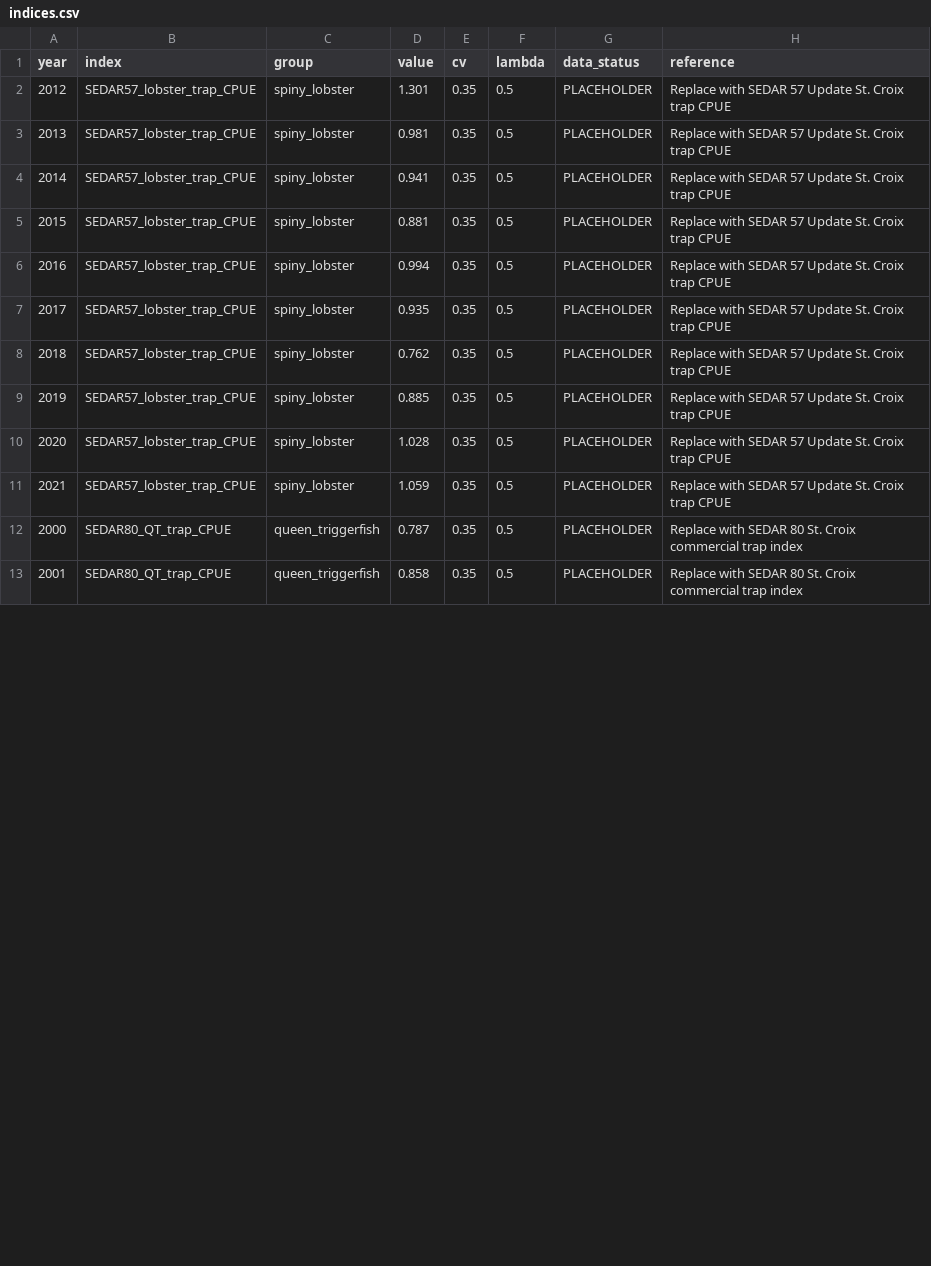
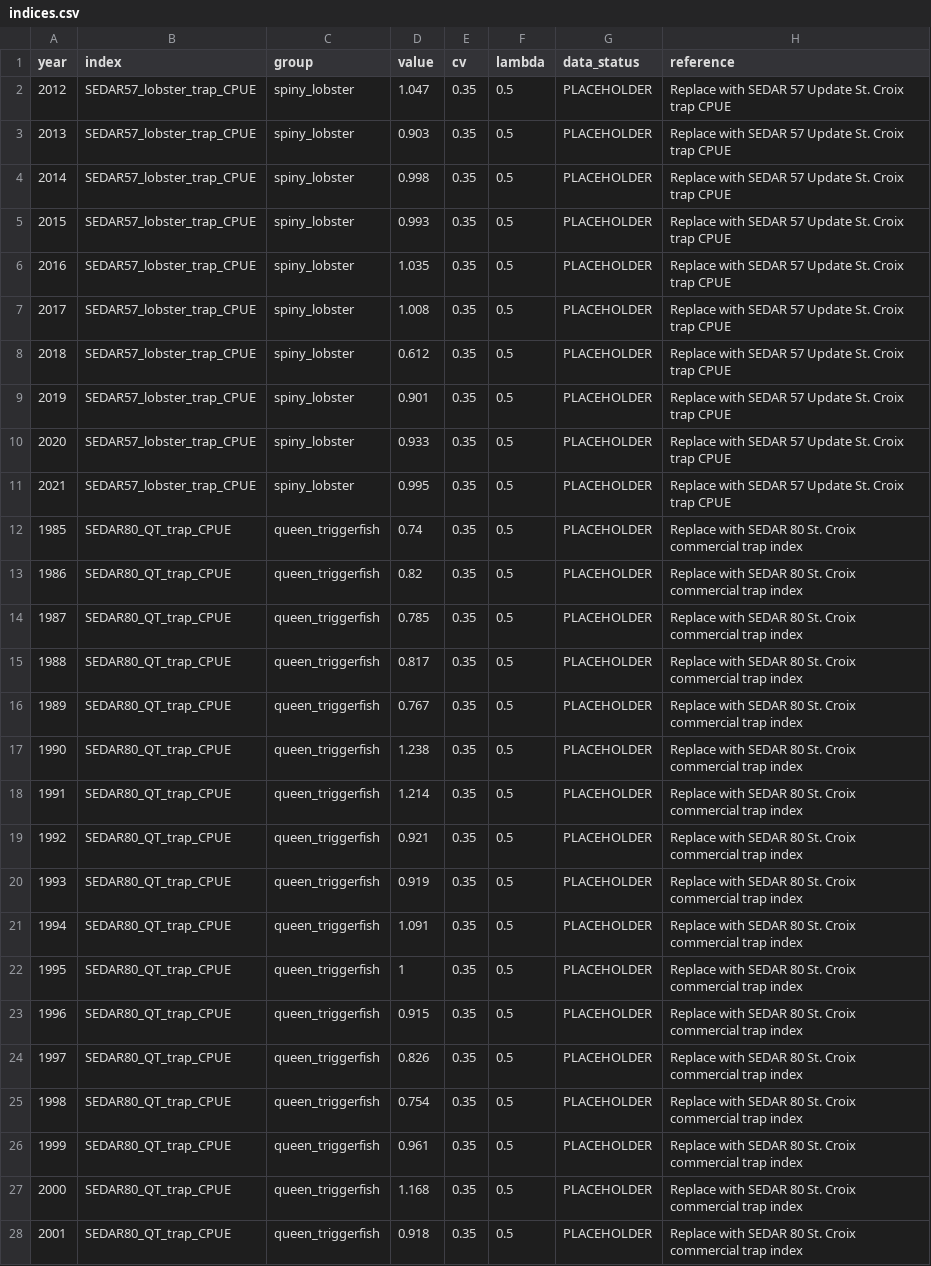
Before and after one commit to mattwoodstock/CaribTrophicTransfer, a CSV file: Projects/StCroix_Trap/data/indices.csv, drawn as a sheet; only a part is shown; the diff covers the shown part only.

```diff
--- a/Projects/StCroix_Trap/data/indices.csv
+++ b/Projects/StCroix_Trap/data/indices.csv
@@ -1,13 +1,28 @@
 "year","index","group","value","cv","lambda","data_status","reference"
-2012,"SEDAR57_lobster_trap_CPUE","spiny_lobster",1.301,0.35,0.5,"PLACEHOLDER","Replace with SEDAR 57 Update St. Croix trap CPUE"
-2013,"SEDAR57_lobster_trap_CPUE","spiny_lobster",0.981,0.35,0.5,"PLACEHOLDER","Replace with SEDAR 57 Update St. Croix trap CPUE"
-2014,"SEDAR57_lobster_trap_CPUE","spiny_lobster",0.941,0.35,0.5,"PLACEHOLDER","Replace with SEDAR 57 Update St. Croix trap CPUE"
-2015,"SEDAR57_lobster_trap_CPUE","spiny_lobster",0.881,0.35,0.5,"PLACEHOLDER","Replace with SEDAR 57 Update St. Croix trap CPUE"
-2016,"SEDAR57_lobster_trap_CPUE","spiny_lobster",0.994,0.35,0.5,"PLACEHOLDER","Replace with SEDAR 57 Update St. Croix trap CPUE"
-2017,"SEDAR57_lobster_trap_CPUE","spiny_lobster",0.935,0.35,0.5,"PLACEHOLDER","Replace with SEDAR 57 Update St. Croix trap CPUE"
-2018,"SEDAR57_lobster_trap_CPUE","spiny_lobster",0.762,0.35,0.5,"PLACEHOLDER","Replace with SEDAR 57 Update St. Croix trap CPUE"
-2019,"SEDAR57_lobster_trap_CPUE","spiny_lobster",0.885,0.35,0.5,"PLACEHOLDER","Replace with SEDAR 57 Update St. Croix trap CPUE"
-2020,"SEDAR57_lobster_trap_CPUE","spiny_lobster",1.028,0.35,0.5,"PLACEHOLDER","Replace with SEDAR 57 Update St. Croix trap CPUE"
-2021,"SEDAR57_lobster_trap_CPUE","spiny_lobster",1.059,0.35,0.5,"PLACEHOLDER","Replace with SEDAR 57 Update St. Croix trap CPUE"
-2000,"SEDAR80_QT_trap_CPUE","queen_triggerfish",0.787,0.35,0.5,"PLACEHOLDER","Replace with SEDAR 80 St. Croix commercial trap index"
-2001,"SEDAR80_QT_trap_CPUE","queen_triggerfish",0.858,0.35,0.5,"PLACEHOLDER","Replace with SEDAR 80 St. Croix commercial trap index"
+2012,"SEDAR57_lobster_trap_CPUE","spiny_lobster",1.047,0.35,0.5,"PLACEHOLDER","Replace with SEDAR 57 Update St. Croix trap CPUE"
+2013,"SEDAR57_lobster_trap_CPUE","spiny_lobster",0.903,0.35,0.5,"PLACEHOLDER","Replace with SEDAR 57 Update St. Croix trap CPUE"
+2014,"SEDAR57_lobster_trap_CPUE","spiny_lobster",0.998,0.35,0.5,"PLACEHOLDER","Replace with SEDAR 57 Update St. Croix trap CPUE"
+2015,"SEDAR57_lobster_trap_CPUE","spiny_lobster",0.993,0.35,0.5,"PLACEHOLDER","Replace with SEDAR 57 Update St. Croix trap CPUE"
+2016,"SEDAR57_lobster_trap_CPUE","spiny_lobster",1.035,0.35,0.5,"PLACEHOLDER","Replace with SEDAR 57 Update St. Croix trap CPUE"
+2017,"SEDAR57_lobster_trap_CPUE","spiny_lobster",1.008,0.35,0.5,"PLACEHOLDER","Replace with SEDAR 57 Update St. Croix trap CPUE"
+2018,"SEDAR57_lobster_trap_CPUE","spiny_lobster",0.612,0.35,0.5,"PLACEHOLDER","Replace with SEDAR 57 Update St. Croix trap CPUE"
+2019,"SEDAR57_lobster_trap_CPUE","spiny_lobster",0.901,0.35,0.5,"PLACEHOLDER","Replace with SEDAR 57 Update St. Croix trap CPUE"
+2020,"SEDAR57_lobster_trap_CPUE","spiny_lobster",0.933,0.35,0.5,"PLACEHOLDER","Replace with SEDAR 57 Update St. Croix trap CPUE"
+2021,"SEDAR57_lobster_trap_CPUE","spiny_lobster",0.995,0.35,0.5,"PLACEHOLDER","Replace with SEDAR 57 Update St. Croix trap CPUE"
+1985,"SEDAR80_QT_trap_CPUE","queen_triggerfish",0.74,0.35,0.5,"PLACEHOLDER","Replace with SEDAR 80 St. Croix commercial trap index"
+1986,"SEDAR80_QT_trap_CPUE","queen_triggerfish",0.82,0.35,0.5,"PLACEHOLDER","Replace with SEDAR 80 St. Croix commercial trap index"
+1987,"SEDAR80_QT_trap_CPUE","queen_triggerfish",0.785,0.35,0.5,"PLACEHOLDER","Replace with SEDAR 80 St. Croix commercial trap index"
+1988,"SEDAR80_QT_trap_CPUE","queen_triggerfish",0.817,0.35,0.5,"PLACEHOLDER","Replace with SEDAR 80 St. Croix commercial trap index"
+1989,"SEDAR80_QT_trap_CPUE","queen_triggerfish",0.767,0.35,0.5,"PLACEHOLDER","Replace with SEDAR 80 St. Croix commercial trap index"
+1990,"SEDAR80_QT_trap_CPUE","queen_triggerfish",1.238,0.35,0.5,"PLACEHOLDER","Replace with SEDAR 80 St. Croix commercial trap index"
+1991,"SEDAR80_QT_trap_CPUE","queen_triggerfish",1.214,0.35,0.5,"PLACEHOLDER","Replace with SEDAR 80 St. Croix commercial trap index"
+1992,"SEDAR80_QT_trap_CPUE","queen_triggerfish",0.921,0.35,0.5,"PLACEHOLDER","Replace with SEDAR 80 St. Croix commercial trap index"
+1993,"SEDAR80_QT_trap_CPUE","queen_triggerfish",0.919,0.35,0.5,"PLACEHOLDER","Replace with SEDAR 80 St. Croix commercial trap index"
+1994,"SEDAR80_QT_trap_CPUE","queen_triggerfish",1.091,0.35,0.5,"PLACEHOLDER","Replace with SEDAR 80 St. Croix commercial trap index"
+1995,"SEDAR80_QT_trap_CPUE","queen_triggerfish",1,0.35,0.5,"PLACEHOLDER","Replace with SEDAR 80 St. Croix commercial trap index"
+1996,"SEDAR80_QT_trap_CPUE","queen_triggerfish",0.915,0.35,0.5,"PLACEHOLDER","Replace with SEDAR 80 St. Croix commercial trap index"
+1997,"SEDAR80_QT_trap_CPUE","queen_triggerfish",0.826,0.35,0.5,"PLACEHOLDER","Replace with SEDAR 80 St. Croix commercial trap index"
+1998,"SEDAR80_QT_trap_CPUE","queen_triggerfish",0.754,0.35,0.5,"PLACEHOLDER","Replace with SEDAR 80 St. Croix commercial trap index"
+1999,"SEDAR80_QT_trap_CPUE","queen_triggerfish",0.961,0.35,0.5,"PLACEHOLDER","Replace with SEDAR 80 St. Croix commercial trap index"
+2000,"SEDAR80_QT_trap_CPUE","queen_triggerfish",1.168,0.35,0.5,"PLACEHOLDER","Replace with SEDAR 80 St. Croix commercial trap index"
+2001,"SEDAR80_QT_trap_CPUE","queen_triggerfish",0.918,0.35,0.5,"PLACEHOLDER","Replace with SEDAR 80 St. Croix commercial trap index"
```
Also changed, not shown: 24 edited cells elsewhere in this file, Projects/StCroix_Trap/data/data_sources.csv, Projects/StCroix_Trap/data/effort.csv, 22 other files.
